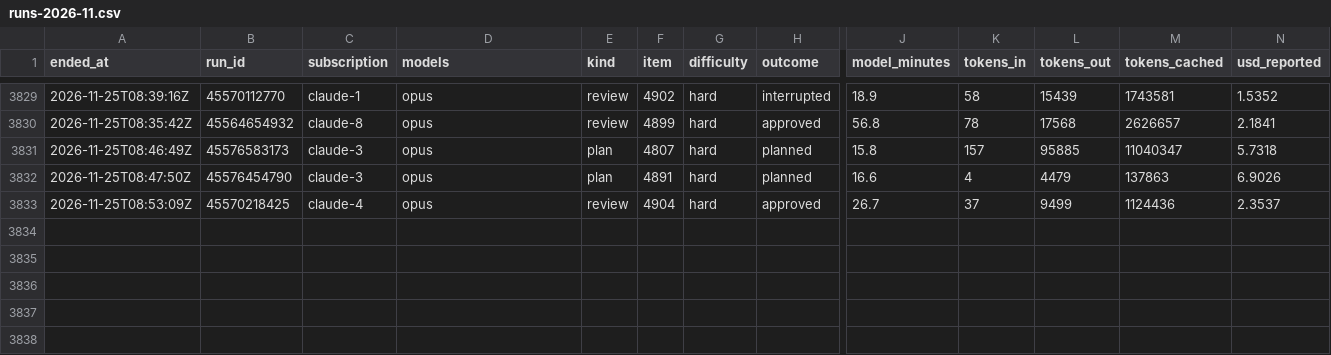
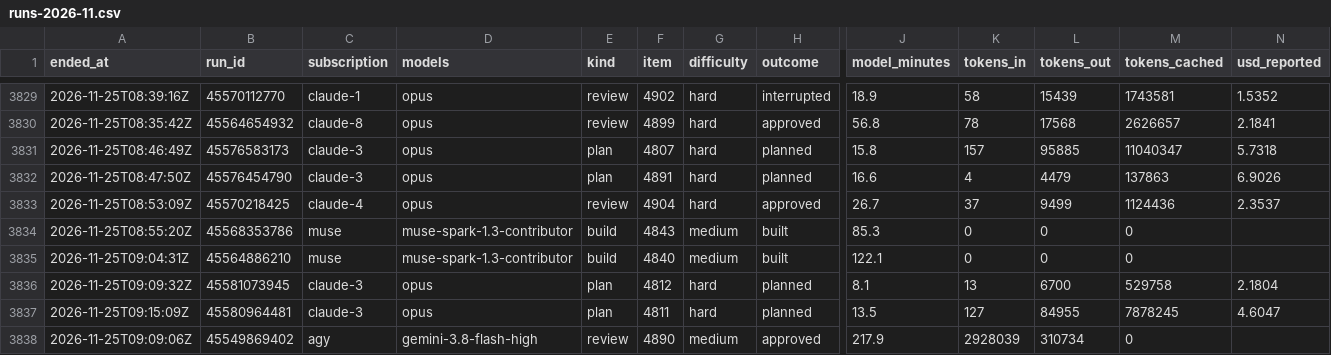
Before and after one commit to Jlore-Studios/JackiOh, a CSV file: usage/runs-2026-11.csv, drawn as a sheet; only a part is shown, gaps mark what is left out; rows hold the shown columns only; the diff names each change by its address in the sheet, - before the commit and + after, or states it on an @@ line.

Commit message:
usage: 94 row(s), 1 session(s), 0 week(s) [skip ci]

```diff
--- a/usage/runs-2026-11.csv
+++ b/usage/runs-2026-11.csv
+row 3834: 2026-11-25T08:55:20Z | 45568353786 | muse | muse-spark-1.3-contributor | build | 4843 | medium | built | 85.3 | 0 | 0 | 0
+row 3835: 2026-11-25T09:04:31Z | 45564886210 | muse | muse-spark-1.3-contributor | build | 4840 | medium | built | 122.1 | 0 | 0 | 0
+row 3836: 2026-11-25T09:09:32Z | 45581073945 | claude-3 | opus | plan | 4812 | hard | planned | 8.1 | 13 | 6700 | 529758 | 2.1804
+row 3837: 2026-11-25T09:15:09Z | 45580964481 | claude-3 | opus | plan | 4811 | hard | planned | 13.5 | 127 | 84955 | 7878245 | 4.6047
+row 3838: 2026-11-25T09:09:06Z | 45549869402 | agy | gemini-3.8-flash-high | review | 4890 | medium | approved | 217.9 | 2928039 | 310734 | 0
```
Also changed, not shown: usage/pools-2026-11.csv, usage/sessions-2026-11.csv, 2 other files.
